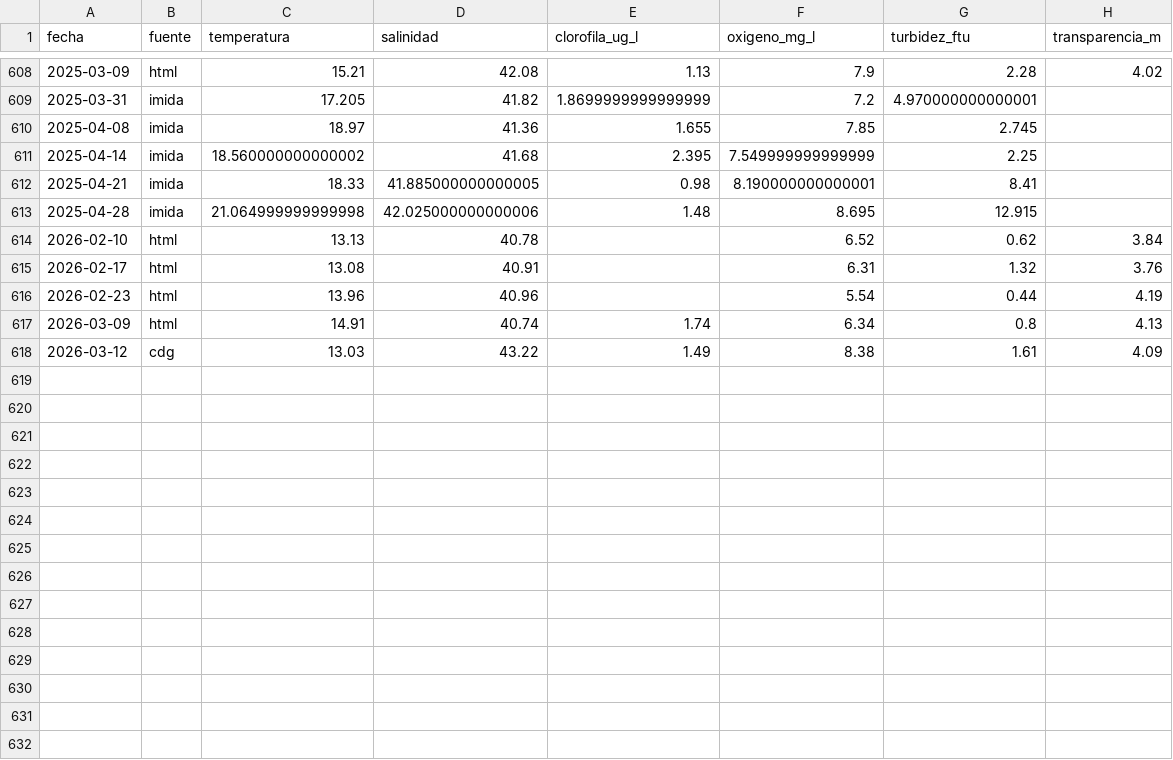
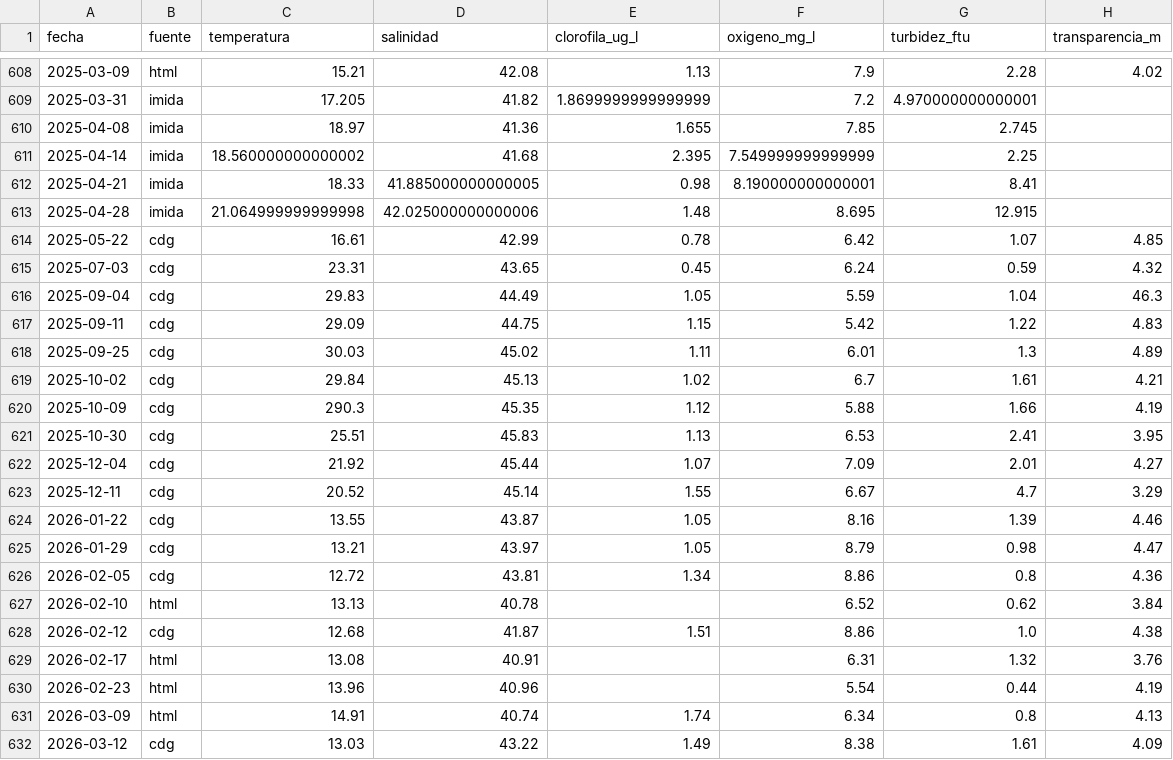
Before and after one commit to NataliaPmd/mar_menor_status, a CSV file: datos/parametros.csv, drawn as a sheet; only a part is shown, gaps mark what is left out.

```diff
--- a/datos/parametros.csv
+++ b/datos/parametros.csv
@@ -613,3 +613,17 @@ fecha,fuente,temperatura,salinidad,clorofila_ug_l,oxigeno_mg_l,turbidez_ftu,tran
 2025-04-28,imida,21.064999999999998,42.025000000000006,1.48,8.695,12.915,
+2025-05-22,cdg,16.61,42.99,0.78,6.42,1.07,4.85
+2025-07-03,cdg,23.31,43.65,0.45,6.24,0.59,4.32
+2025-09-04,cdg,29.83,44.49,1.05,5.59,1.04,46.3
+2025-09-11,cdg,29.09,44.75,1.15,5.42,1.22,4.83
+2025-09-25,cdg,30.03,45.02,1.11,6.01,1.3,4.89
+2025-10-02,cdg,29.84,45.13,1.02,6.7,1.61,4.21
+2025-10-09,cdg,290.3,45.35,1.12,5.88,1.66,4.19
+2025-10-30,cdg,25.51,45.83,1.13,6.53,2.41,3.95
+2025-12-04,cdg,21.92,45.44,1.07,7.09,2.01,4.27
+2025-12-11,cdg,20.52,45.14,1.55,6.67,4.7,3.29
+2026-01-22,cdg,13.55,43.87,1.05,8.16,1.39,4.46
+2026-01-29,cdg,13.21,43.97,1.05,8.79,0.98,4.47
+2026-02-05,cdg,12.72,43.81,1.34,8.86,0.8,4.36
 2026-02-10,html,13.13,40.78,,6.52,0.62,3.84
+2026-02-12,cdg,12.68,41.87,1.51,8.86,1.0,4.38
 2026-02-17,html,13.08,40.91,,6.31,1.32,3.76
```
Also changed, not shown: 1 other file.
